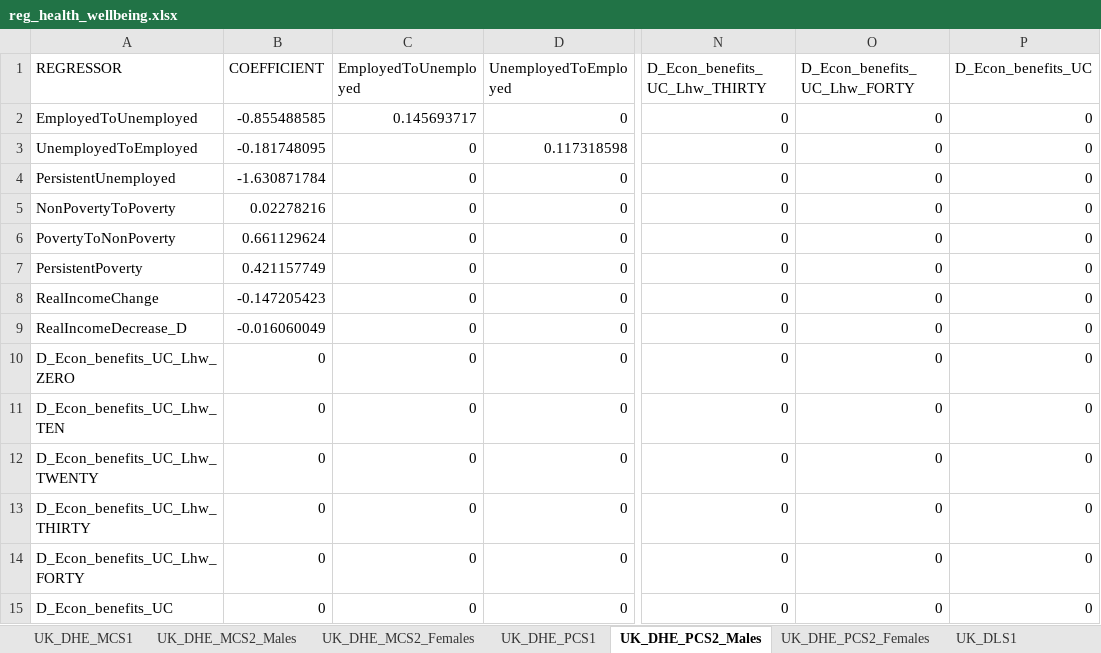
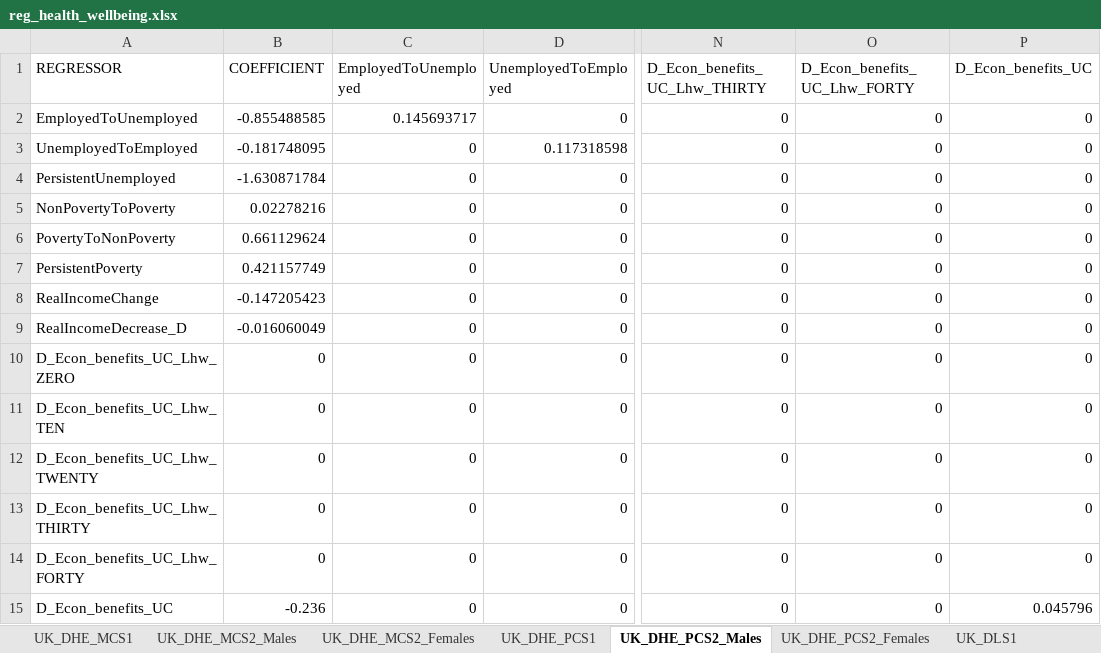
Before and after one commit to brzezinski666/SimPaths, an Excel workbook: input/reg_health_wellbeing.xlsx, sheet UK_DHE_PCS2_Males, drawn as a sheet; only a part is shown, gaps mark what is left out; values as stored, in another font and other column widths than the file's, no borders; the diff names each change by its address in the sheet, - before the commit and + after, or states it on an @@ line.

```diff
--- a/input/reg_health_wellbeing.xlsx (sheet UK_DHE_PCS2_Males)
+++ b/input/reg_health_wellbeing.xlsx (sheet UK_DHE_PCS2_Males)
-B15 (COEFFICIENT): 0
+B15 (COEFFICIENT): -0.236
-P15 (D_Econ_benefits_UC): 0
+P15 (D_Econ_benefits_UC): 0.045796
```
Also changed, not shown: sheet UK_DHE_MCS2_Females, sheet UK_DHE_MCS2_Males, sheet UK_DHE_PCS2_Females, sheet UK_DLS2_Females, sheet UK_DLS2_Males, input/reg_health_mental.xlsx, 1 other file.
